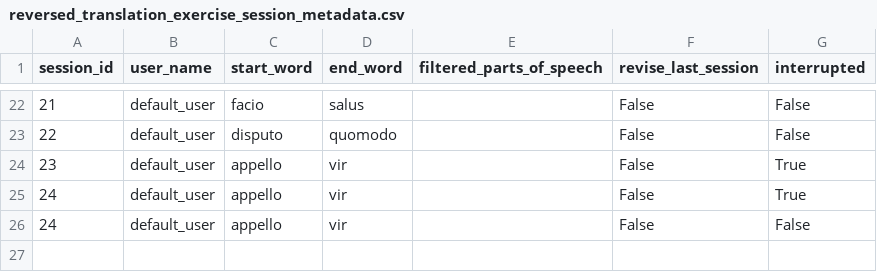
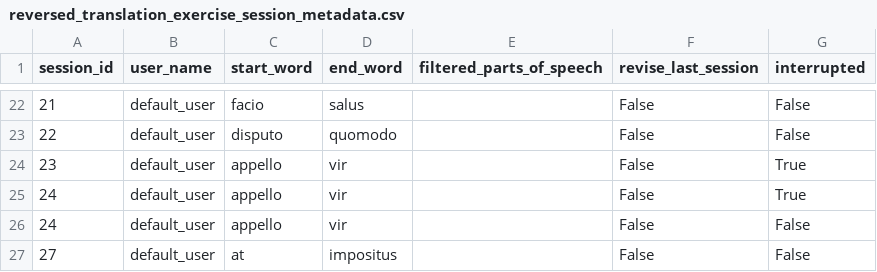
Before and after one commit to PawFran/lang-learning, a CSV file: vocabulary/db/reversed_translation_exercise_session_metadata.csv, drawn as a sheet; only a part is shown, gaps mark what is left out; the diff names each change by its address in the sheet, - before the commit and + after, or states it on an @@ line.

```diff
--- a/vocabulary/db/reversed_translation_exercise_session_metadata.csv
+++ b/vocabulary/db/reversed_translation_exercise_session_metadata.csv
+row 27: 27 | default_user | at | impositus |  | False | False
```
Also changed, not shown: vocabulary/db/reversed_translation_exercise_results.csv, 1 other file.
